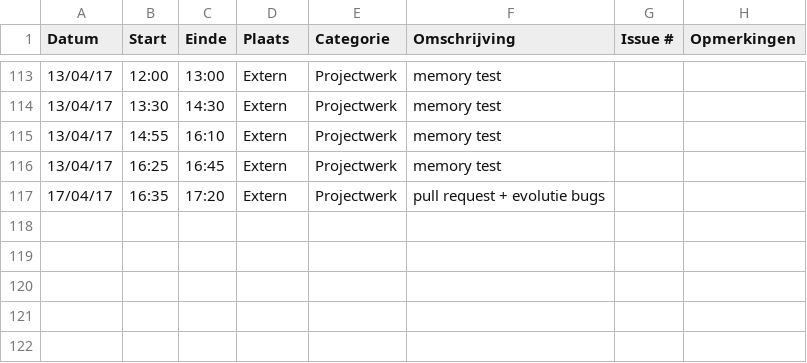
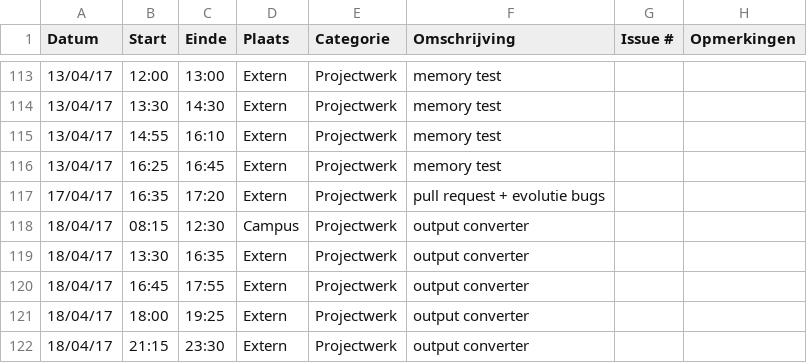
Before and after one commit to OpenWebslides/conversion-tool, a CSV file: Jonas-VandammeLogboek.csv, drawn as a sheet; only a part is shown, gaps mark what is left out.

Commit message:
Update Jonas-VandammeLogboek.csv

```diff
--- a/Jonas-VandammeLogboek.csv
+++ b/Jonas-VandammeLogboek.csv
@@ -117 +117,6 @@ Datum,Start,Einde,Plaats,Categorie,Omschrijving,Issue #,Opmerkingen
 17/04/17,16:35,17:20,Extern,Projectwerk,pull request + evolutie bugs,,
+18/04/17,08:15,12:30,Campus,Projectwerk,output converter,,
+18/04/17,13:30,16:35,Extern,Projectwerk,output converter,,
+18/04/17,16:45,17:55,Extern,Projectwerk,output converter,,
+18/04/17,18:00,19:25,Extern,Projectwerk,output converter,,
+18/04/17,21:15,23:30,Extern,Projectwerk,output converter,,
```
